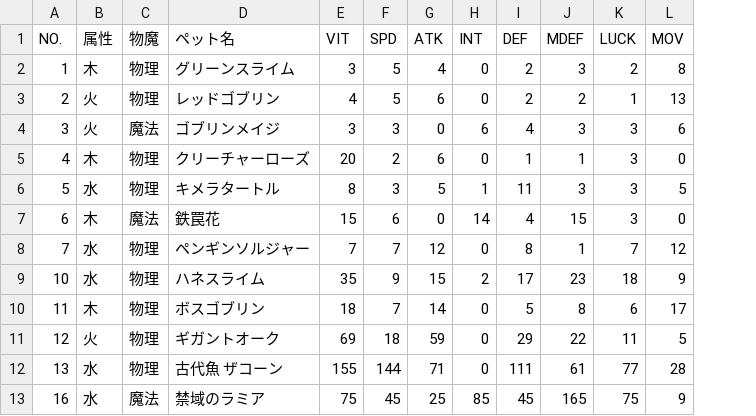
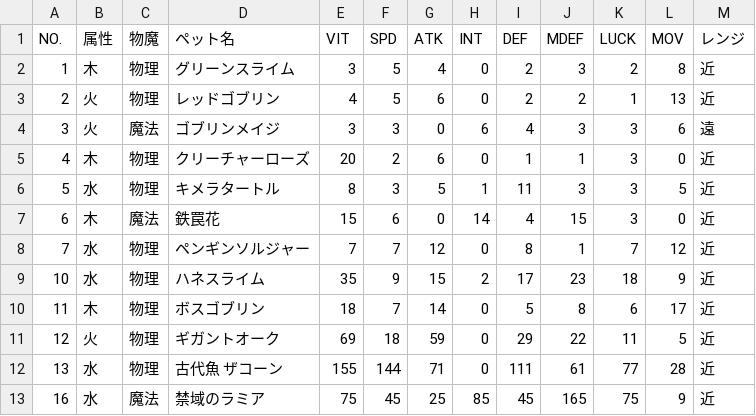
Before and after one commit to nekocant/onceworld_arena_sim, a CSV file: monsters.csv, drawn as a sheet; only a part is shown; the diff names each change by its address in the sheet, - before the commit and + after, or states it on an @@ line.

```diff
--- a/monsters.csv
+++ b/monsters.csv
+column M (レンジ), rows 2-13: 近 | 近 | 遠 | 近 | 近 | 近 | 近 | 近 | 近 | 近 | 近 | 近
```
Also changed, not shown: 2 other files.
